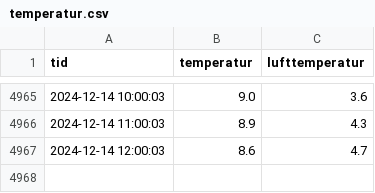
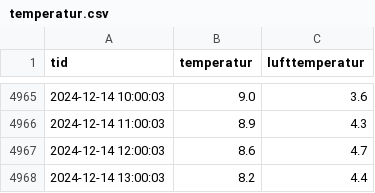
Before and after one commit to hausnes/nordnes-sjobad, a CSV file: temperatur.csv, drawn as a sheet; only a part is shown, gaps mark what is left out; the diff names each change by its address in the sheet, - before the commit and + after, or states it on an @@ line.

Commit message:
Oppdatert temperatur: Sat 14 Dec 13:01:01 CET 2024

```diff
--- a/temperatur.csv
+++ b/temperatur.csv
+row 4968: 2024-12-14 13:00:03 | 8.2 | 4.4
```
